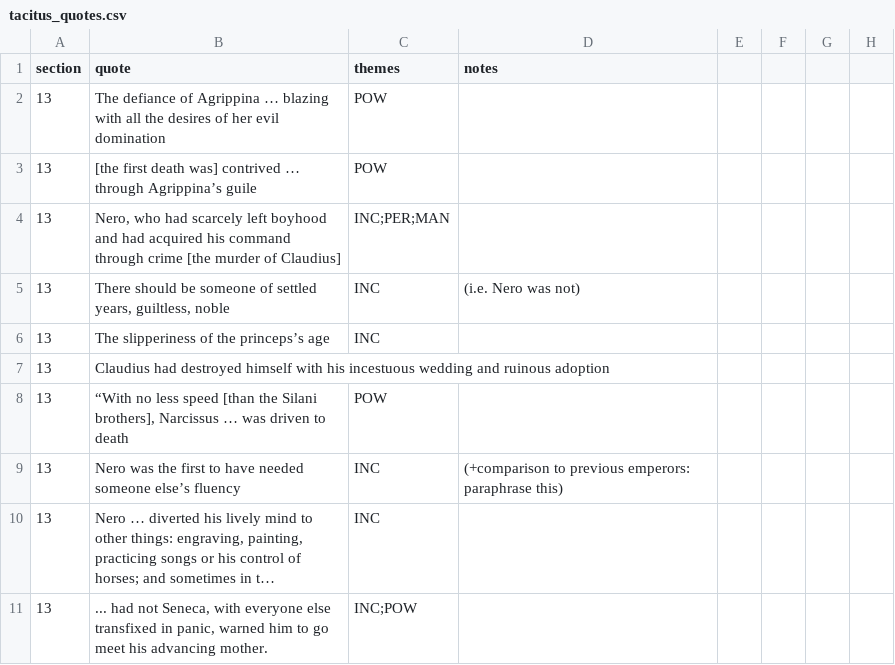
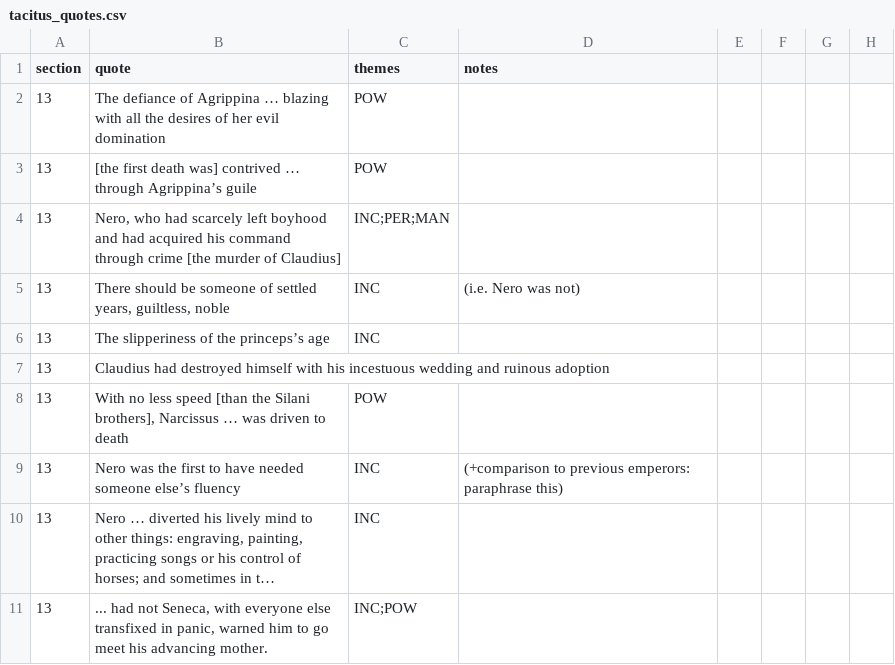
Before and after one commit to Excalibur643/a-level-latin-quotes, a CSV file: tacitus_quotes.csv, drawn as a sheet; only a part is shown; long unchanged cells end in ….

Commit message:
Update tacitus_quotes.csv

```diff
--- a/tacitus_quotes.csv
+++ b/tacitus_quotes.csv
@@ -7,3 +7,3 @@ section,quote,themes,notes
 13,Claudius had destroyed himself with his incestuous wedding and ruinous adoption,,
-13,"“With no less speed [than the Silani brothers], Narcissus … was driven to death",POW,
+13,"With no less speed [than the Silani brothers], Narcissus … was driven to death",POW,
 13,Nero was the first to have needed someone else’s fluency,INC,(+comparison to previous emperors: paraphrase this)
```
